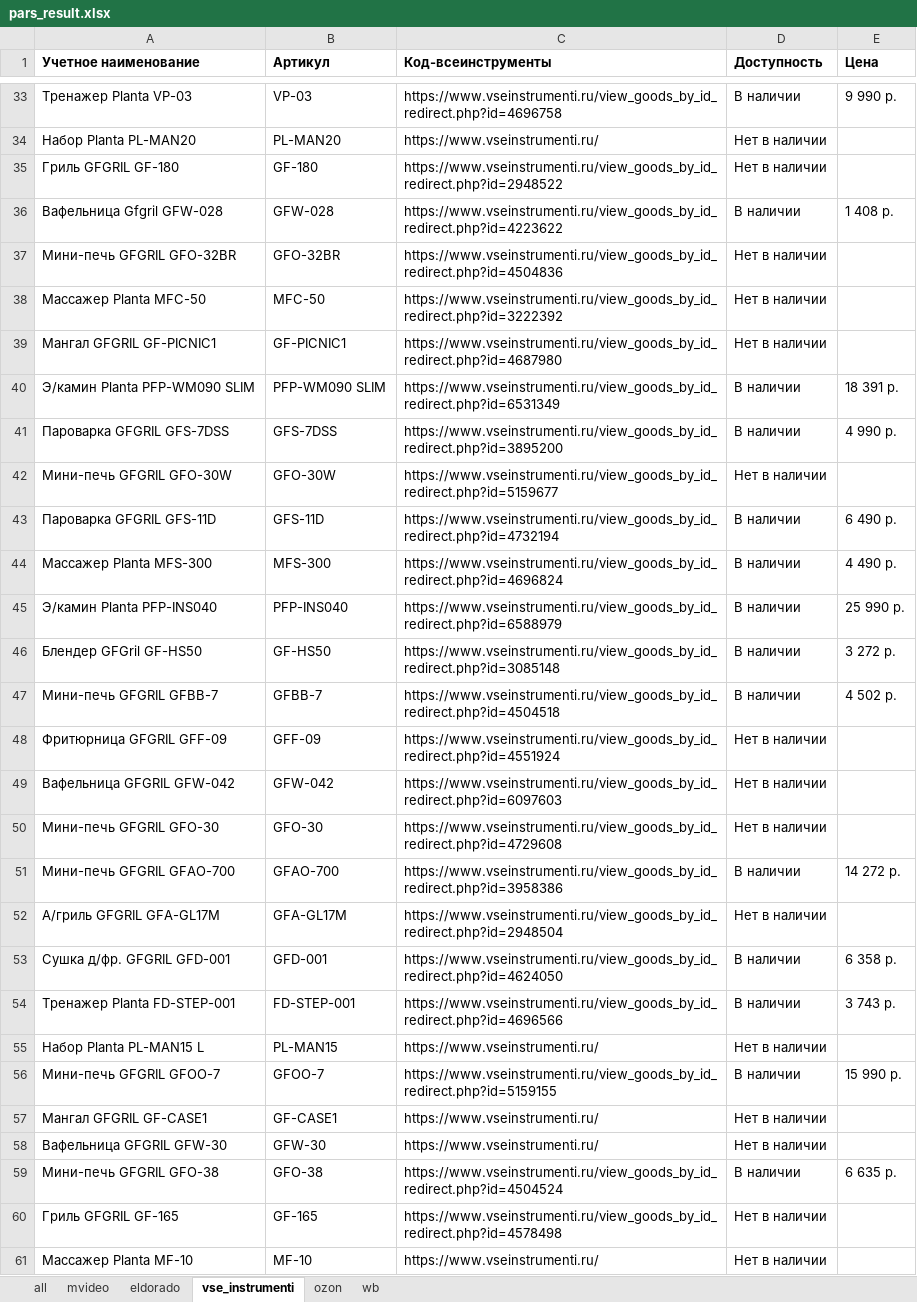
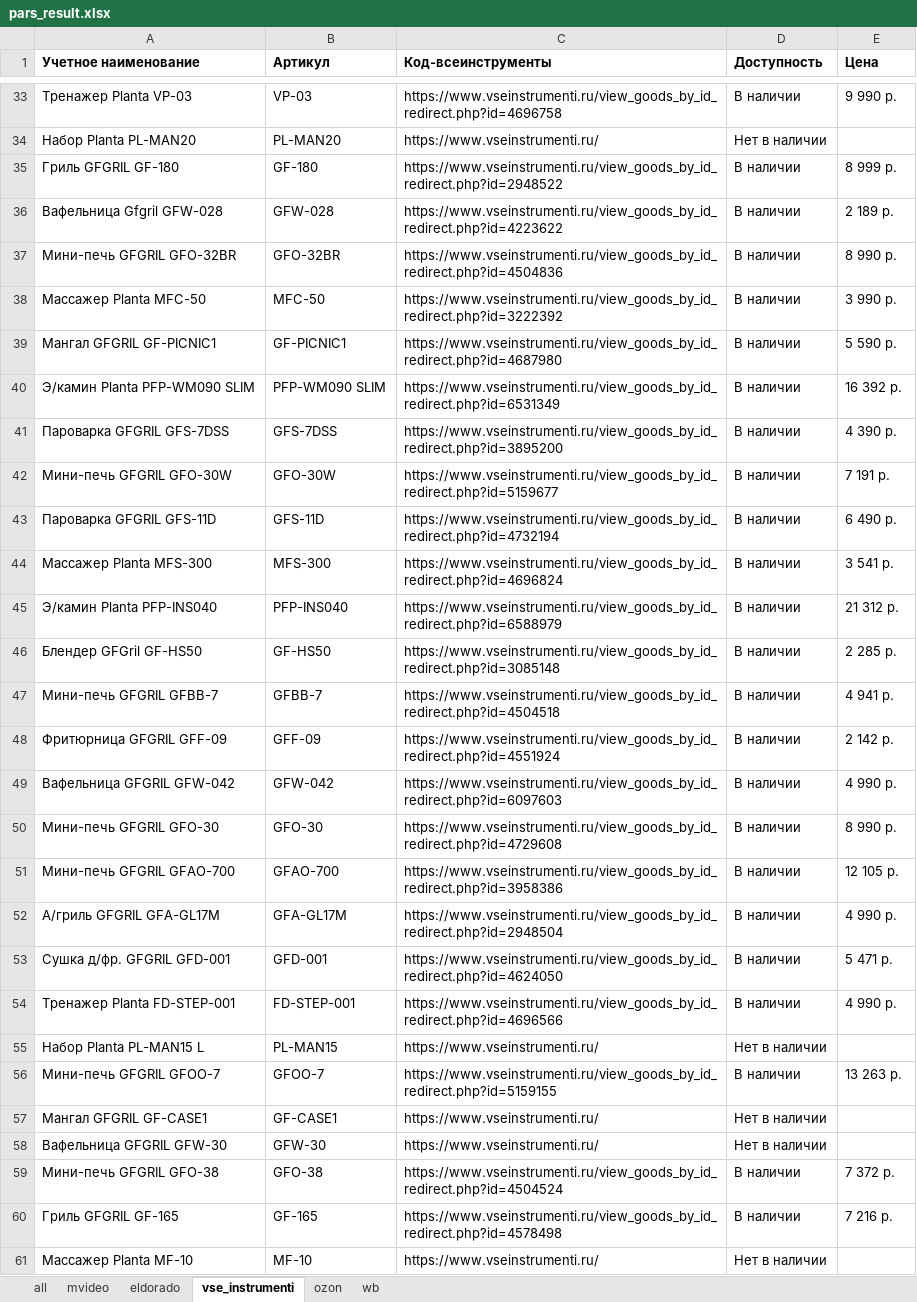
Before and after one commit to nyamka10/Scrapper-All, an Excel workbook: attachments/pars_result.xlsx, sheet vse_instrumenti, drawn as a sheet; only a part is shown, gaps mark what is left out; values as stored, in another font and other column widths than the file's, no borders; conditional formats not drawn; the diff covers the shown part only; the diff names each change by its address in the sheet, - before the commit and + after, or states it on an @@ line.

```diff
--- a/attachments/pars_result.xlsx (sheet vse_instrumenti)
+++ b/attachments/pars_result.xlsx (sheet vse_instrumenti)
-D35 (Доступность): Нет в наличии
+D35 (Доступность): В наличии
-E35 (Цена): (empty)
+E35 (Цена): 8 999 р.
-E36 (Цена): 1 408 р.
+E36 (Цена): 2 189 р.
-D37:D39 (Доступность): Нет в наличии
+D37:D39 (Доступность): В наличии
-E37 (Цена): (empty)
+E37 (Цена): 8 990 р.
-E38 (Цена): (empty)
+E38 (Цена): 3 990 р.
-E39 (Цена): (empty)
+E39 (Цена): 5 590 р.
-E40 (Цена): 18 391 р.
+E40 (Цена): 16 392 р.
-E41 (Цена): 4 990 р.
+E41 (Цена): 4 390 р.
-D42 (Доступность): Нет в наличии
+D42 (Доступность): В наличии
-E42 (Цена): (empty)
+E42 (Цена): 7 191 р.
-E44 (Цена): 4 490 р.
+E44 (Цена): 3 541 р.
-E45 (Цена): 25 990 р.
+E45 (Цена): 21 312 р.
-E46 (Цена): 3 272 р.
+E46 (Цена): 2 285 р.
-E47 (Цена): 4 502 р.
+E47 (Цена): 4 941 р.
-D48:D50 (Доступность): Нет в наличии
+D48:D50 (Доступность): В наличии
-E48 (Цена): (empty)
+E48 (Цена): 2 142 р.
-E49 (Цена): (empty)
+E49 (Цена): 4 990 р.
-E50 (Цена): (empty)
+E50 (Цена): 8 990 р.
-E51 (Цена): 14 272 р.
+E51 (Цена): 12 105 р.
-D52 (Доступность): Нет в наличии
+D52 (Доступность): В наличии
-E52 (Цена): (empty)
+E52 (Цена): 4 990 р.
-E53 (Цена): 6 358 р.
+E53 (Цена): 5 471 р.
-E54 (Цена): 3 743 р.
+E54 (Цена): 4 990 р.
-E56 (Цена): 15 990 р.
+E56 (Цена): 13 263 р.
-E59 (Цена): 6 635 р.
+E59 (Цена): 7 372 р.
-D60 (Доступность): Нет в наличии
+D60 (Доступность): В наличии
-E60 (Цена): (empty)
+E60 (Цена): 7 216 р.
```
Also changed, not shown: 159 edited cells elsewhere in this sheet, sheet all, sheet mvideo, sheet ozon, 6 other files.
